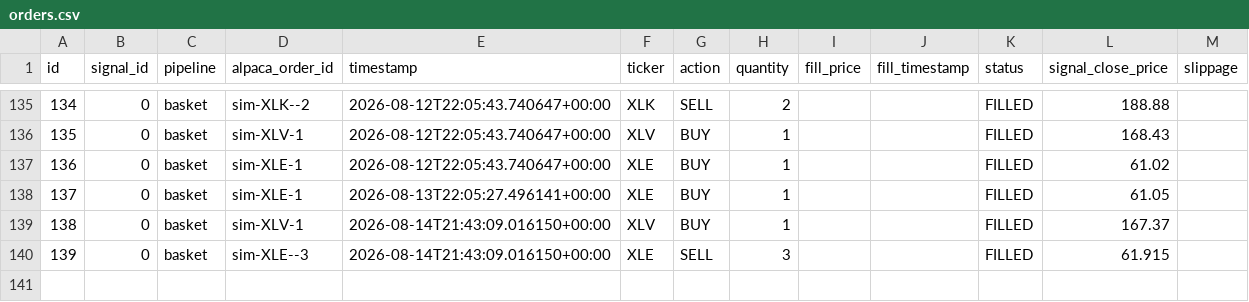
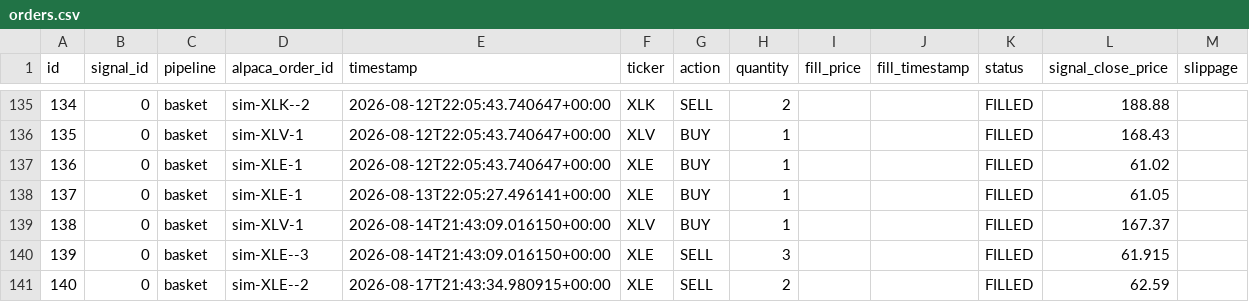
Before and after one commit to dads2busy/SchroederTrader, a CSV file: data/orders.csv, drawn as a sheet; only a part is shown, gaps mark what is left out; the diff names each change by its address in the sheet, - before the commit and + after, or states it on an @@ line.

```diff
--- a/data/orders.csv
+++ b/data/orders.csv
+row 141: 140 | 0 | basket | sim-XLE--2 | 2026-08-17T21:43:34.980915+00:00 | XLE | SELL | 2 |  |  | FILLED | 62.59
```
Also changed, not shown: data/portfolio.csv, data/shadow_signals.csv.
